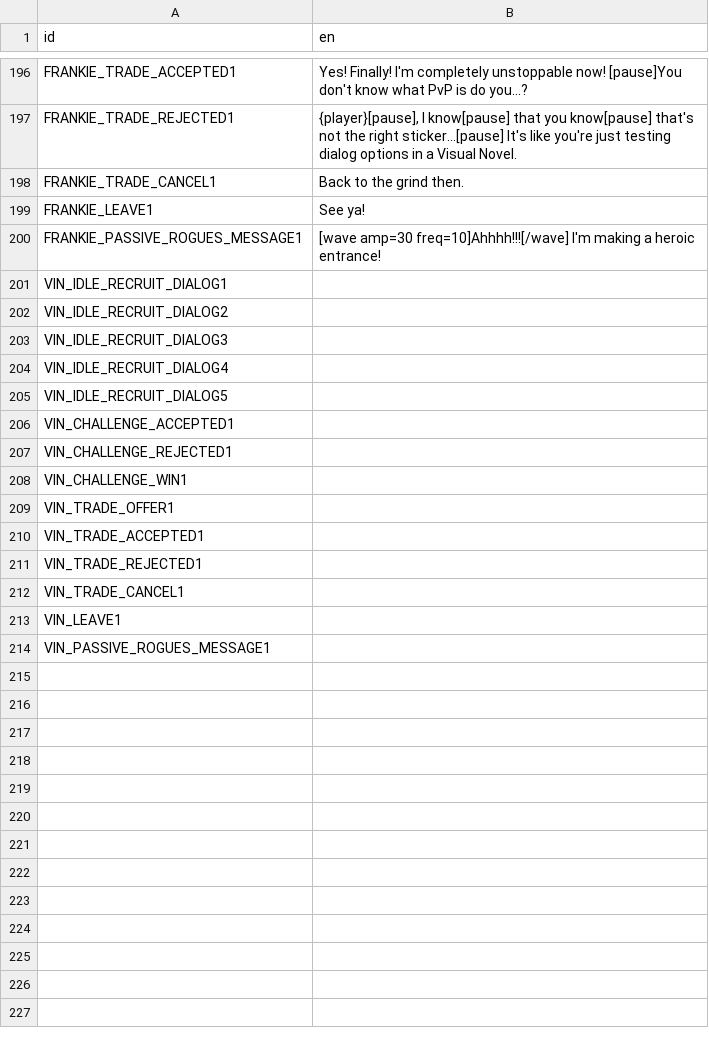
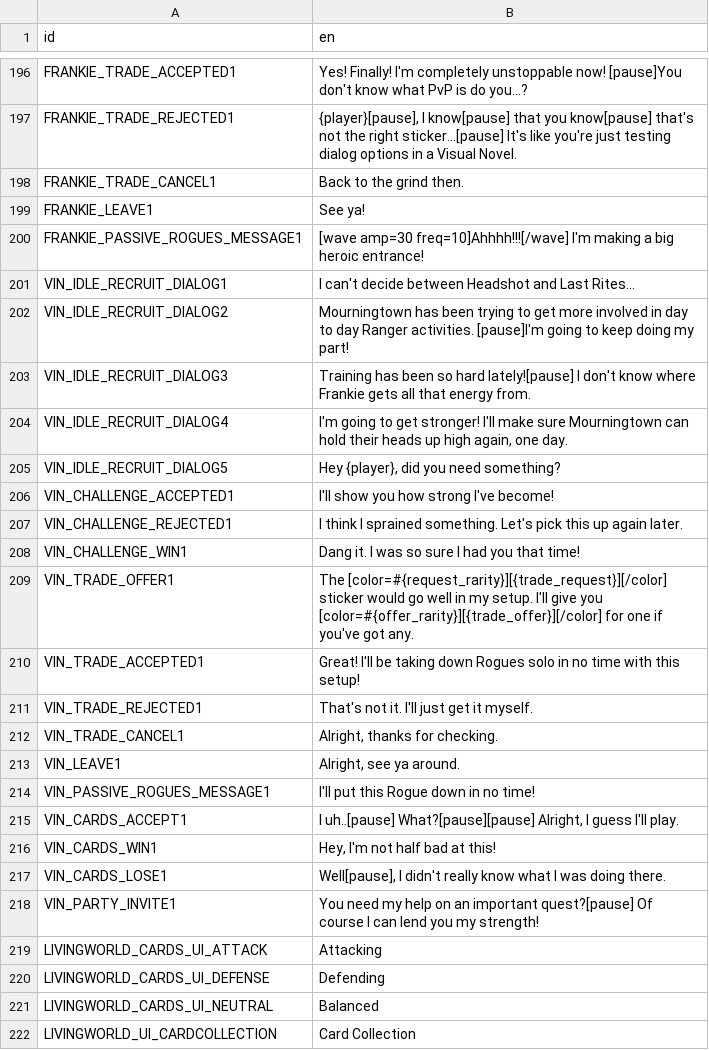
Before and after one commit to ninaforce13/LivingWorld, a CSV file: translations/mod_translations.csv, drawn as a sheet; only a part is shown, gaps mark what is left out; the diff covers the shown part only.

Commit message:
Dialog and Cards
Vin Dialog added
More card game polishing

```diff
--- a/translations/mod_translations.csv
+++ b/translations/mod_translations.csv
@@ -199,16 +199,24 @@ FRANKIE_TRADE_CANCEL1,Back to the grind then.
 FRANKIE_LEAVE1,See ya!
-FRANKIE_PASSIVE_ROGUES_MESSAGE1,[wave amp=30 freq=10]Ahhhh!!![/wave] I'm making a heroic entrance!
-VIN_IDLE_RECRUIT_DIALOG1,
-VIN_IDLE_RECRUIT_DIALOG2,
-VIN_IDLE_RECRUIT_DIALOG3,
-VIN_IDLE_RECRUIT_DIALOG4,
-VIN_IDLE_RECRUIT_DIALOG5,
-VIN_CHALLENGE_ACCEPTED1,
-VIN_CHALLENGE_REJECTED1,
-VIN_CHALLENGE_WIN1,
-VIN_TRADE_OFFER1,
-VIN_TRADE_ACCEPTED1,
-VIN_TRADE_REJECTED1,
-VIN_TRADE_CANCEL1,
-VIN_LEAVE1,
-VIN_PASSIVE_ROGUES_MESSAGE1,
+FRANKIE_PASSIVE_ROGUES_MESSAGE1,[wave amp=30 freq=10]Ahhhh!!![/wave] I'm making a big heroic entrance!
+VIN_IDLE_RECRUIT_DIALOG1,I can't decide between Headshot and Last Rites…
+VIN_IDLE_RECRUIT_DIALOG2,Mourningtown has been trying to get more involved in day to day Ranger activities. [pause]I'm going to keep doing my part!
+VIN_IDLE_RECRUIT_DIALOG3,Training has been so hard lately![pause] I don't know where Frankie gets all that energy from.
+VIN_IDLE_RECRUIT_DIALOG4,"I'm going to get stronger! I'll make sure Mourningtown can hold their heads up high again, one day."
+VIN_IDLE_RECRUIT_DIALOG5,"Hey {player}, did you need something?"
+VIN_CHALLENGE_ACCEPTED1,I'll show you how strong I've become!
+VIN_CHALLENGE_REJECTED1,I think I sprained something. Let's pick this up again later.
+VIN_CHALLENGE_WIN1,Dang it. I was so sure I had you that time!
+VIN_TRADE_OFFER1,The [color=#{request_rarity}][{trade_request}][/color] sticker would go well in my setup. I'll give you [color=#{offer_rarity}][{trade_offer}][/color] for one if you've got any.
+VIN_TRADE_ACCEPTED1,Great! I'll be taking down Rogues solo in no time with this setup!
+VIN_TRADE_REJECTED1,That's not it. I'll just get it myself.
+VIN_TRADE_CANCEL1,"Alright, thanks for checking. "
+VIN_LEAVE1,"Alright, see ya around."
+VIN_PASSIVE_ROGUES_MESSAGE1,I'll put this Rogue down in no time!
+VIN_CARDS_ACCEPT1,"I uh..[pause] What?[pause][pause] Alright, I guess I'll play."
+VIN_CARDS_WIN1,"Hey, I'm not half bad at this!"
+VIN_CARDS_LOSE1,"Well[pause], I didn't really know what I was doing there."
+VIN_PARTY_INVITE1,You need my help on an important quest?[pause] Of course I can lend you my strength!
+LIVINGWORLD_CARDS_UI_ATTACK,Attacking
+LIVINGWORLD_CARDS_UI_DEFENSE,Defending
+LIVINGWORLD_CARDS_UI_NEUTRAL,Balanced
+LIVINGWORLD_UI_CARDCOLLECTION,Card Collection
```
Also changed, not shown: 3 edited cells elsewhere in this file, 31 other files.
